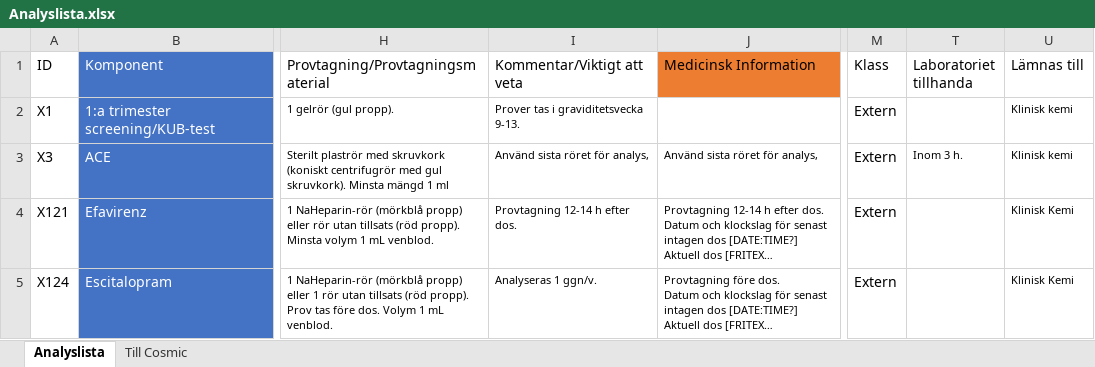
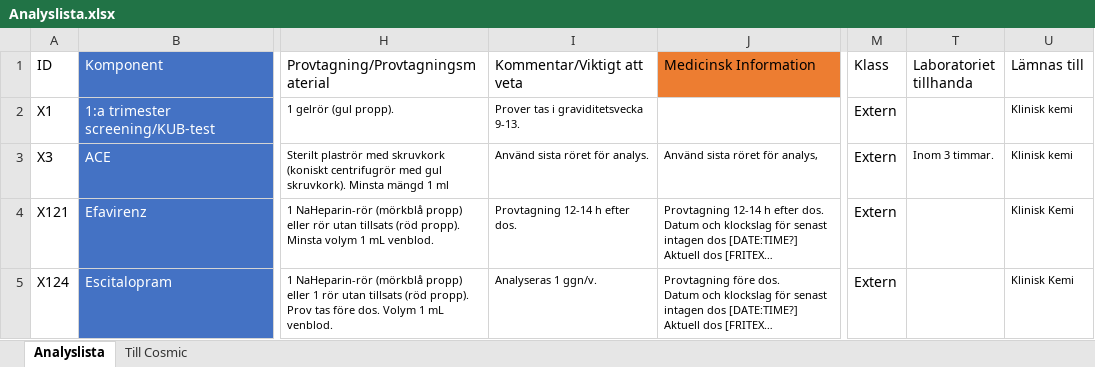
Before and after one commit to LabVastmanland/methodlist, an Excel workbook: data/Analyslista.xlsx, sheet Analyslista, drawn as a sheet; only a part is shown, gaps mark what is left out; long unchanged cells end in …; values as stored, in another font and other column widths than the file's, no borders; conditional formats and table styles not drawn; the diff covers the shown part only; the diff names each change by its address in the sheet, - before the commit and + after, or states it on an @@ line.

Commit message:
Add files via upload

```diff
--- a/data/Analyslista.xlsx (sheet Analyslista)
+++ b/data/Analyslista.xlsx (sheet Analyslista)
-I3 (Kommentar/Viktigt att veta): Använd sista röret för analys,
+I3 (Kommentar/Viktigt att veta): Använd sista röret för analys.
-T3 (Laboratoriet tillhanda): Inom 3 h.
+T3 (Laboratoriet tillhanda): Inom 3 timmar.
```
Also changed, not shown: 13 edited cells elsewhere in this sheet, sheet Till Cosmic.
